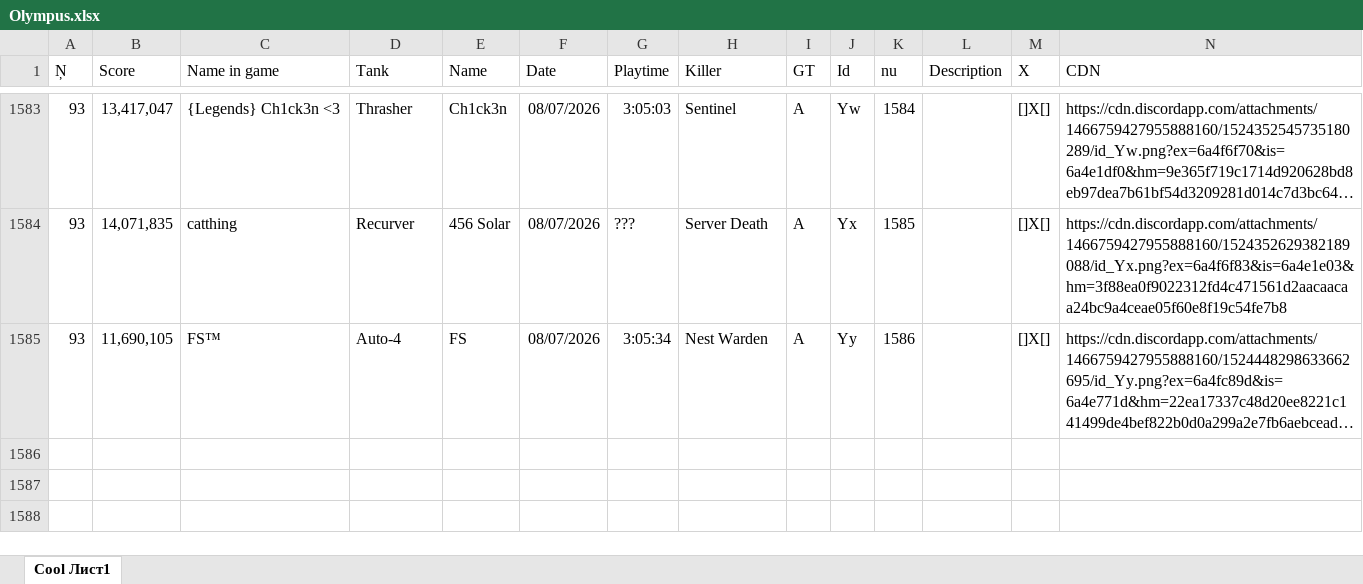
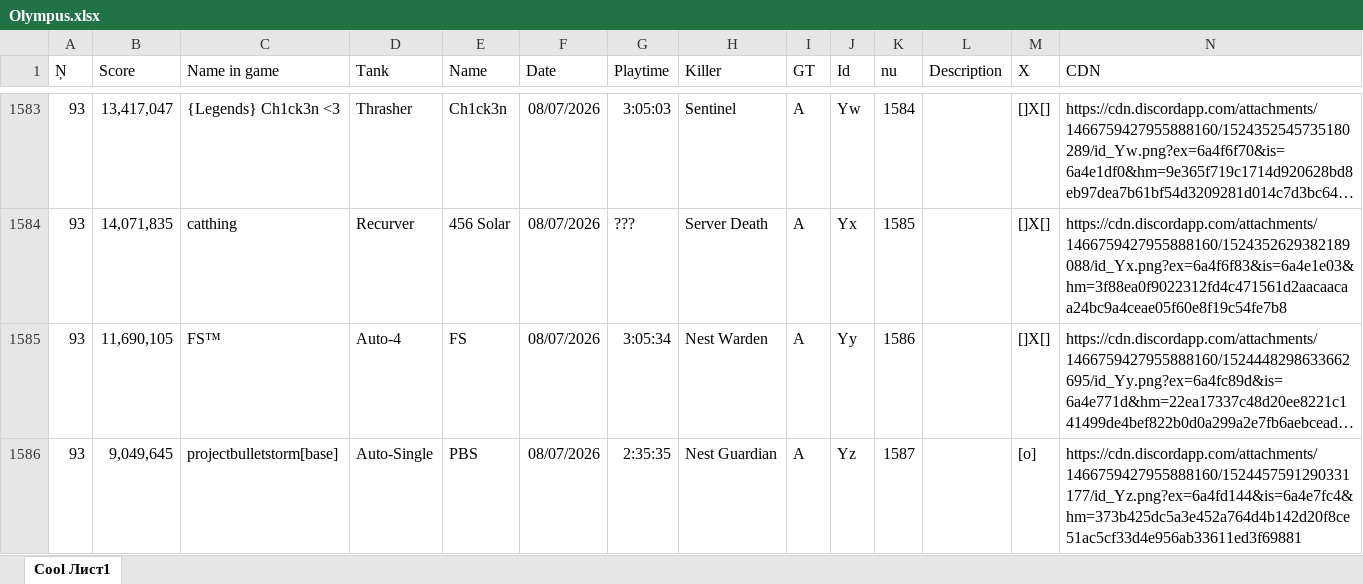
Before and after one commit to Tejmq/OlympusBot, an Excel workbook: data/Olympus.xlsx, sheet Cool Лист1, drawn as a sheet; only a part is shown, gaps mark what is left out; long unchanged cells end in …; values as stored, in another font and other column widths than the file's, no borders; the diff names each change by its address in the sheet, - before the commit and + after, or states it on an @@ line.

Commit message:
Add files via upload

```diff
--- a/data/Olympus.xlsx (sheet Cool Лист1)
+++ b/data/Olympus.xlsx (sheet Cool Лист1)
+row 1586: 93 | 9,049,645 | projectbulletstorm[base] | Auto-Single | PBS | 08/07/2026 | 2:35:35 | Nest Guardian | A | Yz | 1587 |  | [o] | https://cdn.discordapp.com/attachments/1466759427955888160/1524457591290331177/id_Yz.png?ex=6a4fd144&is=6a4e7fc4&hm=373b425dc5a3e452a764d4b142d20f8ce51ac5cf33d4e956ab33611ed3f69881
```
